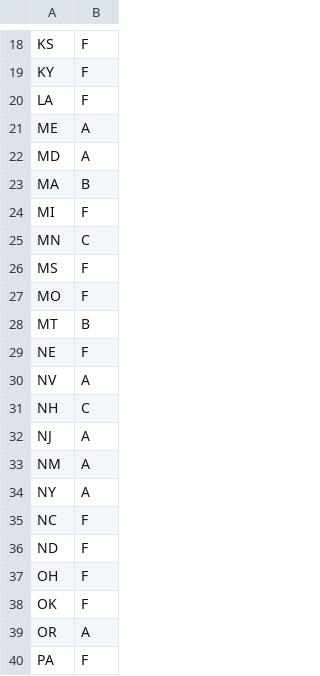
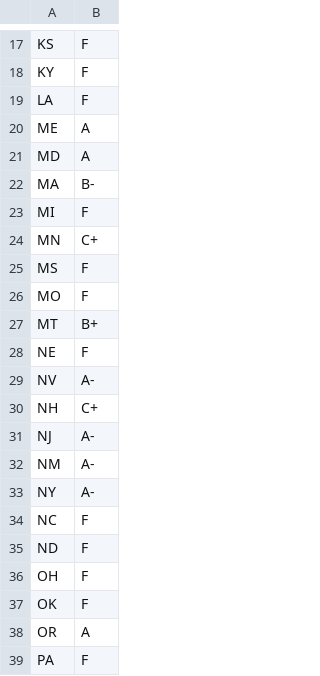
Before and after one commit to kkowalsky/historyofabortionmap, a CSV file: data/grades.csv, drawn as a sheet; only a part is shown, gaps mark what is left out; the diff covers the shown part only.

```diff
--- a/data/grades.csv
+++ b/data/grades.csv
@@ -22,14 +21,14 @@ ME,A
 MD,A
-MA,B
+MA,B-
 MI,F
-MN,C
+MN,C+
 MS,F
 MO,F
-MT,B
+MT,B+
 NE,F
-NV,A
-NH,C
-NJ,A
-NM,A
-NY,A
+NV,A-
+NH,C+
+NJ,A-
+NM,A-
+NY,A-
 NC,F
```
Also changed, not shown: 1 removed row and 12 edited cells elsewhere in this file, 4 other files.
